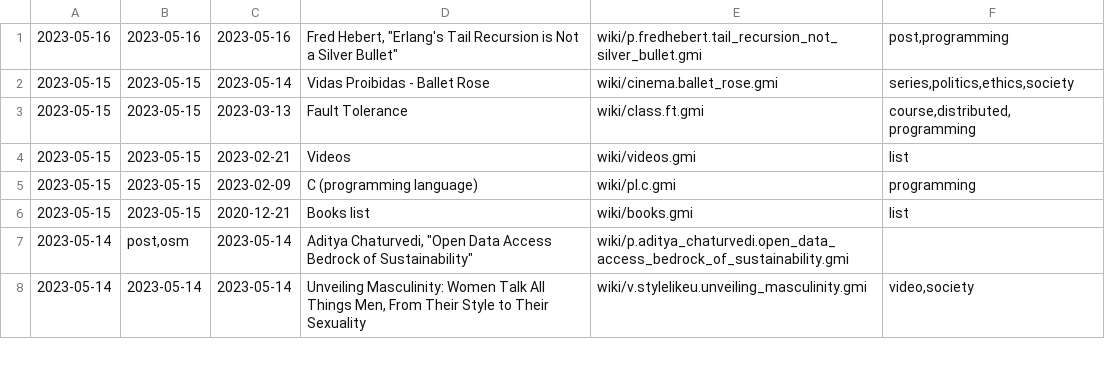
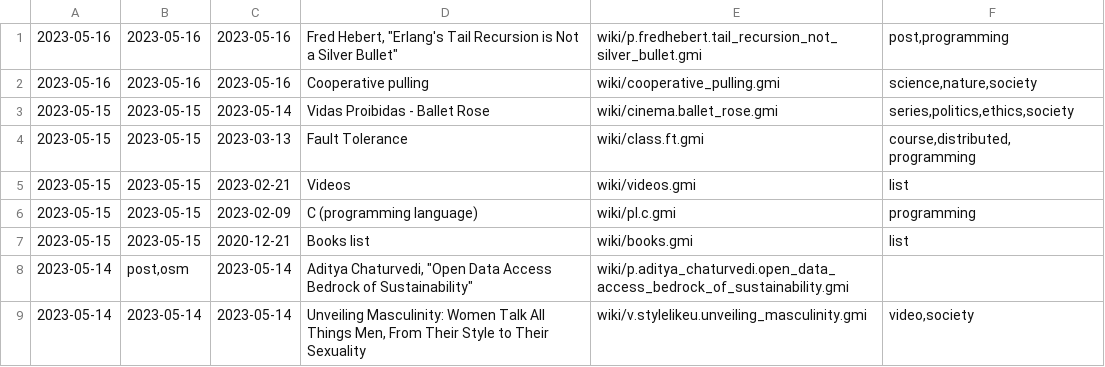
Before and after one commit to siiky/siiky.github.io, a TSV file: wiki-meta.tsv, drawn as a sheet; only a part is shown.

Commit message:
Add wiki page

```diff
--- a/wiki-meta.tsv
+++ b/wiki-meta.tsv
@@ -1,2 +1,3 @@
 2023-05-16	2023-05-16	2023-05-16	Fred Hebert, "Erlang's Tail Recursion is Not a Silver Bullet"	wiki/p.fredhebert.tail_recursion_not_silver_bullet.gmi	post,programming
+2023-05-16	2023-05-16	2023-05-16	Cooperative pulling	wiki/cooperative_pulling.gmi	science,nature,society
 2023-05-15	2023-05-15	2023-05-14	"Vidas Proibidas - Ballet Rose"	wiki/cinema.ballet_rose.gmi	series,politics,ethics,society
```
Also changed, not shown: 19 other files.
